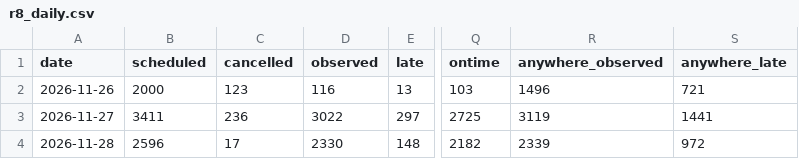
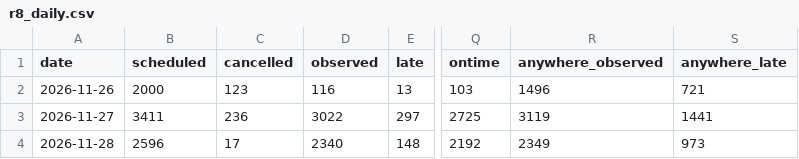
Before and after one commit to craigstarling-eng/Keolis-NthnBeaches-service-cancellations, a CSV file: data/history/r8_daily.csv, drawn as a sheet; only a part is shown, gaps mark what is left out; the diff names each change by its address in the sheet, - before the commit and + after, or states it on an @@ line.

```diff
--- a/data/history/r8_daily.csv
+++ b/data/history/r8_daily.csv
-D4 (observed): 2330
+D4 (observed): 2340
-Q4 (ontime): 2182
+Q4 (ontime): 2192
-R4 (anywhere_observed): 2339
+R4 (anywhere_observed): 2349
-S4 (anywhere_late): 972
+S4 (anywhere_late): 973
```
Also changed, not shown: data/history/r8_routes_daily.csv, data/history/regions_daily.csv, 8 other files.
